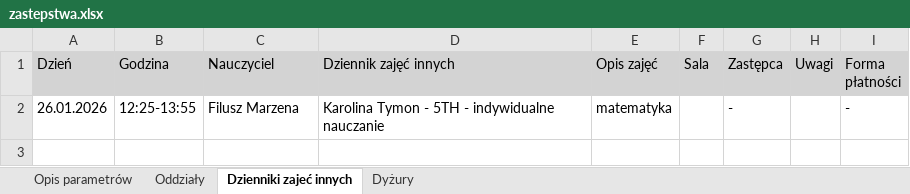
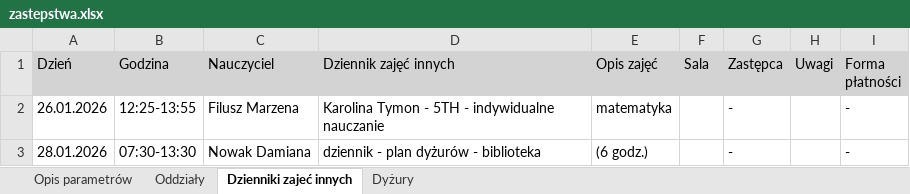
Before and after one commit to adeodatus11/zastepstwa, an Excel workbook: zastepstwa.xlsx, sheet Dzienniki zajeć innych, drawn as a sheet; values as stored, in another font and other column widths than the file's, no borders; the diff names each change by its address in the sheet, - before the commit and + after, or states it on an @@ line.

```diff
--- a/zastepstwa.xlsx (sheet Dzienniki zajeć innych)
+++ b/zastepstwa.xlsx (sheet Dzienniki zajeć innych)
+row 3: 28.01.2026 | 07:30-13:30 | Nowak Damiana | dziennik - plan dyżurów - biblioteka | (6 godz.) |  | - |  | -
```
Also changed, not shown: sheet Oddziały, sheet Dyżury, sheet Opis parametrów, InformacjeOPrzeniesieniach.xlsx.
